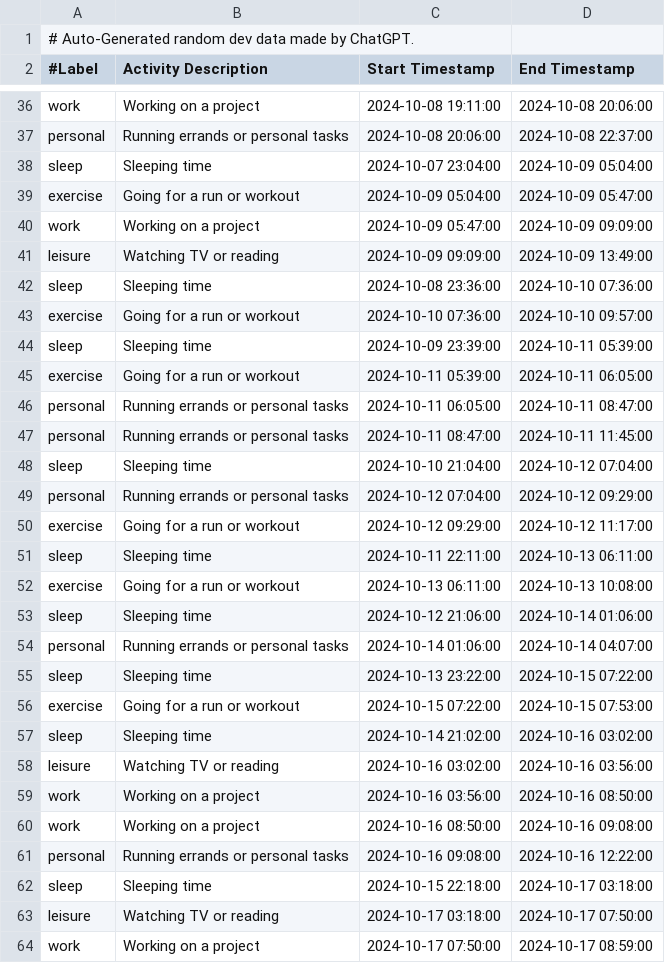
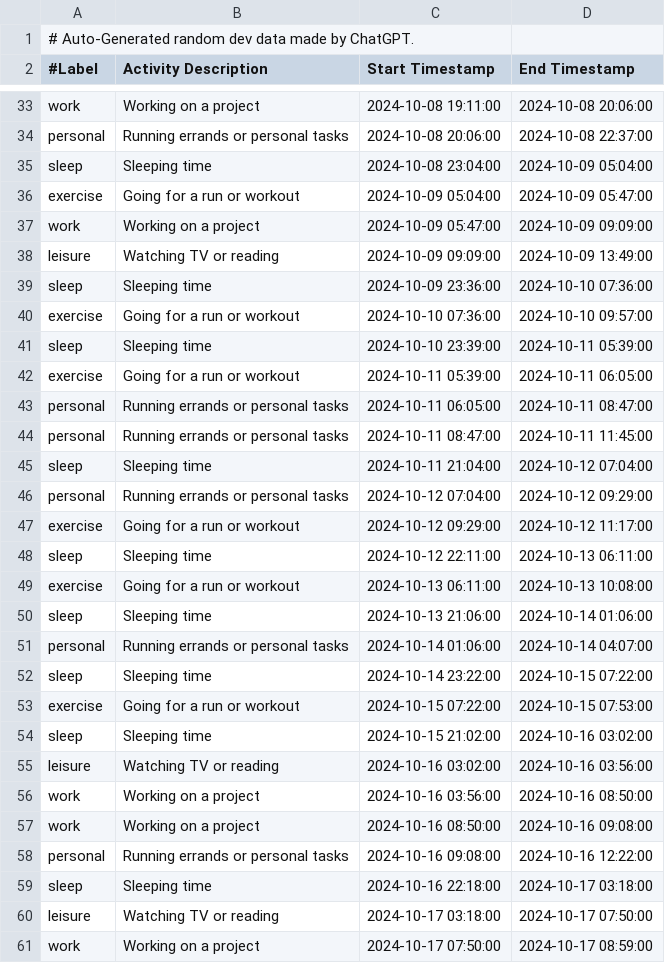
Before and after one commit to fwends-net/time-analysis, a CSV file: demo-data/data.csv, drawn as a sheet; only a part is shown, gaps mark what is left out; the diff covers the shown part only.

Commit message:
Update data.csv
data cleanup because chatgpt is handy, but not really smart.

```diff
--- a/demo-data/data.csv
+++ b/demo-data/data.csv
@@ -37,3 +34,3 @@ work,Working on a project,2024-10-08 19:11:00,2024-10-08 20:06:00
 personal,Running errands or personal tasks,2024-10-08 20:06:00,2024-10-08 22:37:00
-sleep,Sleeping time,2024-10-07 23:04:00,2024-10-09 05:04:00
+sleep,Sleeping time,2024-10-08 23:04:00,2024-10-09 05:04:00
 exercise,Going for a run or workout,2024-10-09 05:04:00,2024-10-09 05:47:00
@@ -41,5 +38,5 @@ work,Working on a project,2024-10-09 05:47:00,2024-10-09 09:09:00
 leisure,Watching TV or reading,2024-10-09 09:09:00,2024-10-09 13:49:00
-sleep,Sleeping time,2024-10-08 23:36:00,2024-10-10 07:36:00
+sleep,Sleeping time,2024-10-09 23:36:00,2024-10-10 07:36:00
 exercise,Going for a run or workout,2024-10-10 07:36:00,2024-10-10 09:57:00
-sleep,Sleeping time,2024-10-09 23:39:00,2024-10-11 05:39:00
+sleep,Sleeping time,2024-10-10 23:39:00,2024-10-11 05:39:00
 exercise,Going for a run or workout,2024-10-11 05:39:00,2024-10-11 06:05:00
@@ -47,12 +44,12 @@ personal,Running errands or personal tasks,2024-10-11 06:05:00,2024-10-11 08:47:
 personal,Running errands or personal tasks,2024-10-11 08:47:00,2024-10-11 11:45:00
-sleep,Sleeping time,2024-10-10 21:04:00,2024-10-12 07:04:00
+sleep,Sleeping time,2024-10-11 21:04:00,2024-10-12 07:04:00
 personal,Running errands or personal tasks,2024-10-12 07:04:00,2024-10-12 09:29:00
 exercise,Going for a run or workout,2024-10-12 09:29:00,2024-10-12 11:17:00
-sleep,Sleeping time,2024-10-11 22:11:00,2024-10-13 06:11:00
+sleep,Sleeping time,2024-10-12 22:11:00,2024-10-13 06:11:00
 exercise,Going for a run or workout,2024-10-13 06:11:00,2024-10-13 10:08:00
-sleep,Sleeping time,2024-10-12 21:06:00,2024-10-14 01:06:00
+sleep,Sleeping time,2024-10-13 21:06:00,2024-10-14 01:06:00
 personal,Running errands or personal tasks,2024-10-14 01:06:00,2024-10-14 04:07:00
-sleep,Sleeping time,2024-10-13 23:22:00,2024-10-15 07:22:00
+sleep,Sleeping time,2024-10-14 23:22:00,2024-10-15 07:22:00
 exercise,Going for a run or workout,2024-10-15 07:22:00,2024-10-15 07:53:00
-sleep,Sleeping time,2024-10-14 21:02:00,2024-10-16 03:02:00
+sleep,Sleeping time,2024-10-15 21:02:00,2024-10-16 03:02:00
 leisure,Watching TV or reading,2024-10-16 03:02:00,2024-10-16 03:56:00
@@ -61,3 +58,3 @@ work,Working on a project,2024-10-16 08:50:00,2024-10-16 09:08:00
 personal,Running errands or personal tasks,2024-10-16 09:08:00,2024-10-16 12:22:00
-sleep,Sleeping time,2024-10-15 22:18:00,2024-10-17 03:18:00
+sleep,Sleeping time,2024-10-16 22:18:00,2024-10-17 03:18:00
 leisure,Watching TV or reading,2024-10-17 03:18:00,2024-10-17 07:50:00
```
Also changed, not shown: 4 removed rows and 13 edited cells elsewhere in this file.
